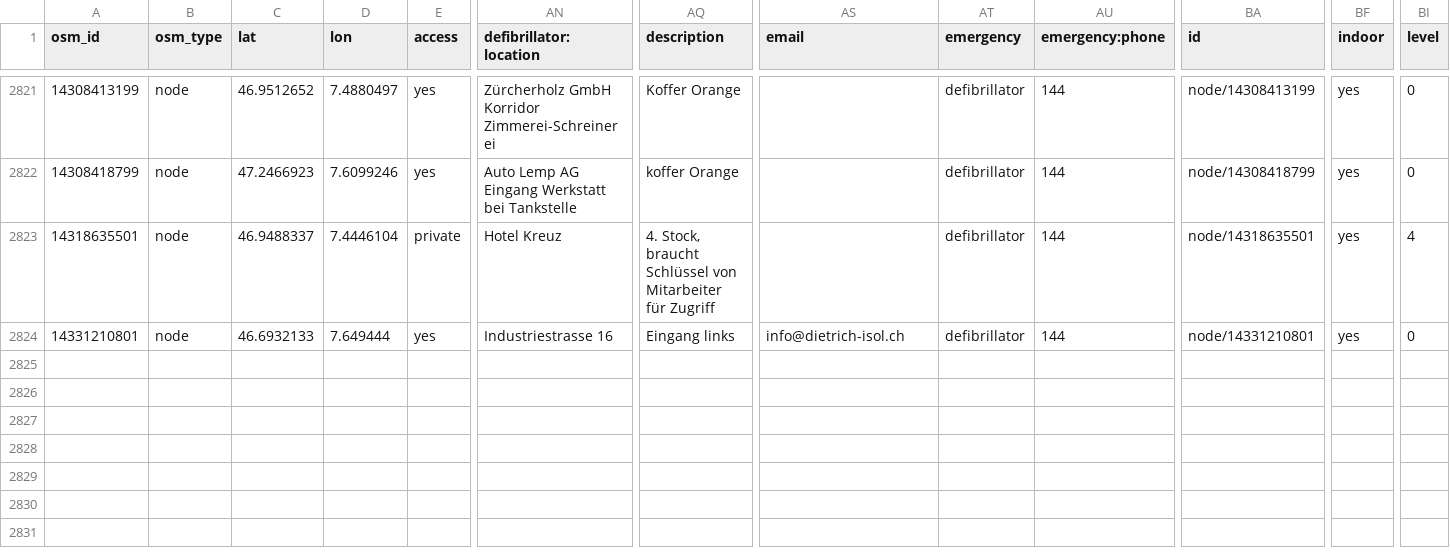
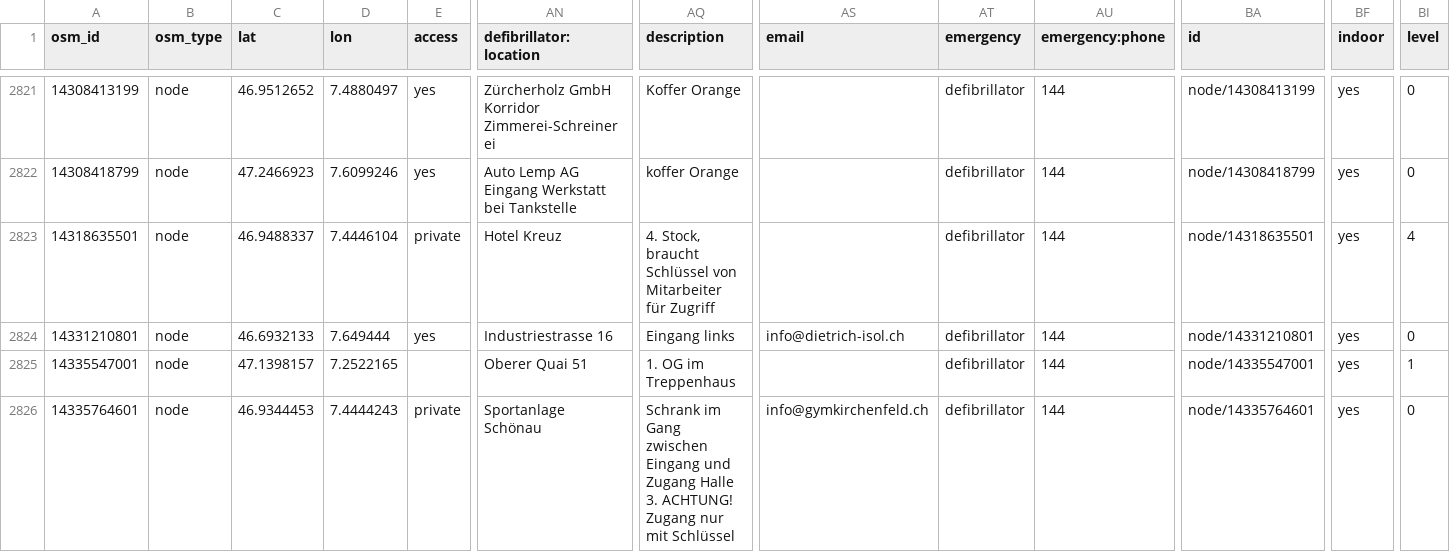
Before and after one commit to defikarte/defi_data, a CSV file: data/csv/defis_kt_be.csv, drawn as a sheet; only a part is shown, gaps mark what is left out; rows hold the shown columns only; the diff names each change by its address in the sheet, - before the commit and + after, or states it on an @@ line.

```diff
--- a/data/csv/defis_kt_be.csv
+++ b/data/csv/defis_kt_be.csv
+row 2825: 14335547001 | node | 47.1398157 | 7.2522165 |  | Oberer Quai 51 | 1. OG im Treppenhaus |  | defibrillator | 144 | node/14335547001 | yes | 1
+row 2826: 14335764601 | node | 46.9344453 | 7.4444243 | private | Sportanlage Schönau | Schrank im Gang zwischen Eingang und Zugang Halle 3. ACHTUNG! Zugang nur mit Schlüssel | info@gymkirchenfeld.ch | defibrillator | 144 | node/14335764601 | yes | 0
```
Also changed, not shown: data/csv/defis_dispo_knzsg.csv, data/csv/defis_kt_ge.csv, 13 other files.
